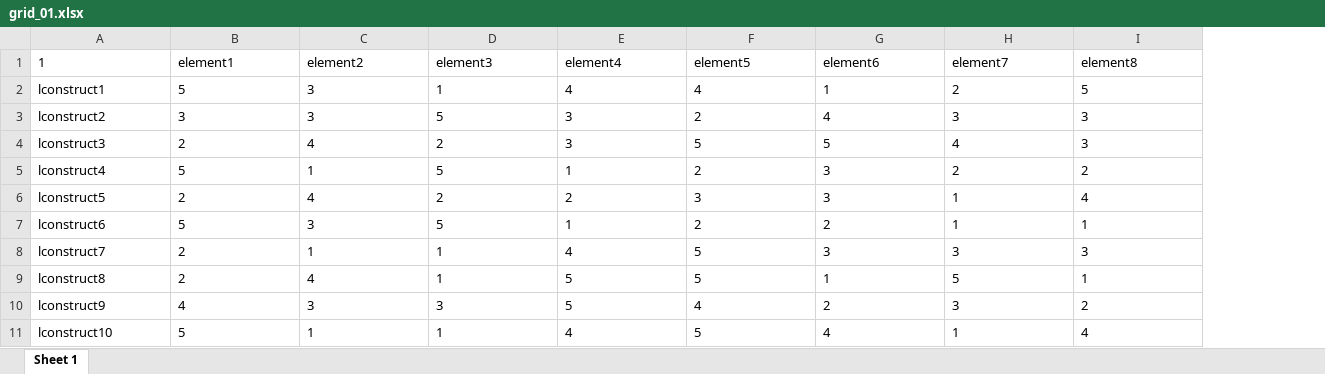
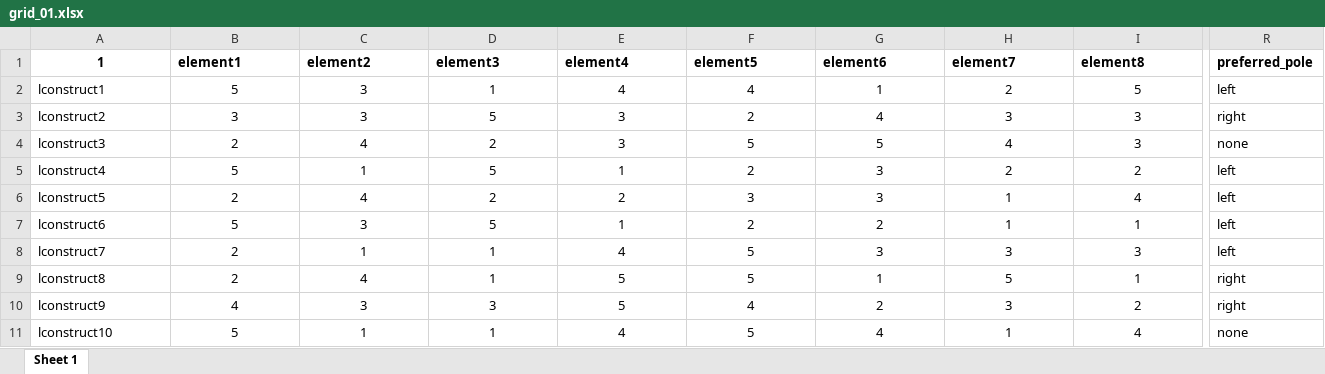
Before and after one commit to markheckmann/OpenRepGrid, an Excel workbook: inst/extdata/grid_01.xlsx, sheet Sheet 1, drawn as a sheet; only a part is shown, gaps mark what is left out; values as stored, in another font and other column widths than the file's, no borders; the diff covers the shown part only; the diff names each change by its address in the sheet, - before the commit and + after, or states it on an @@ line.

Commit message:
`importExcel` reads preferred poles (#57)

```diff
--- a/inst/extdata/grid_01.xlsx (sheet Sheet 1)
+++ b/inst/extdata/grid_01.xlsx (sheet Sheet 1)
+column R (preferred_pole), rows 2-11: left | right | none | left | left | left | left | right | right | none
-A1 alignment: left
+A1 alignment: center
-A1:I1 bold: off
+A1:I1 bold: on
-B2:I11 alignment: left
+B2:I11 alignment: center
```
Also changed, not shown: cell formats elsewhere in this sheet, 9 other files.
